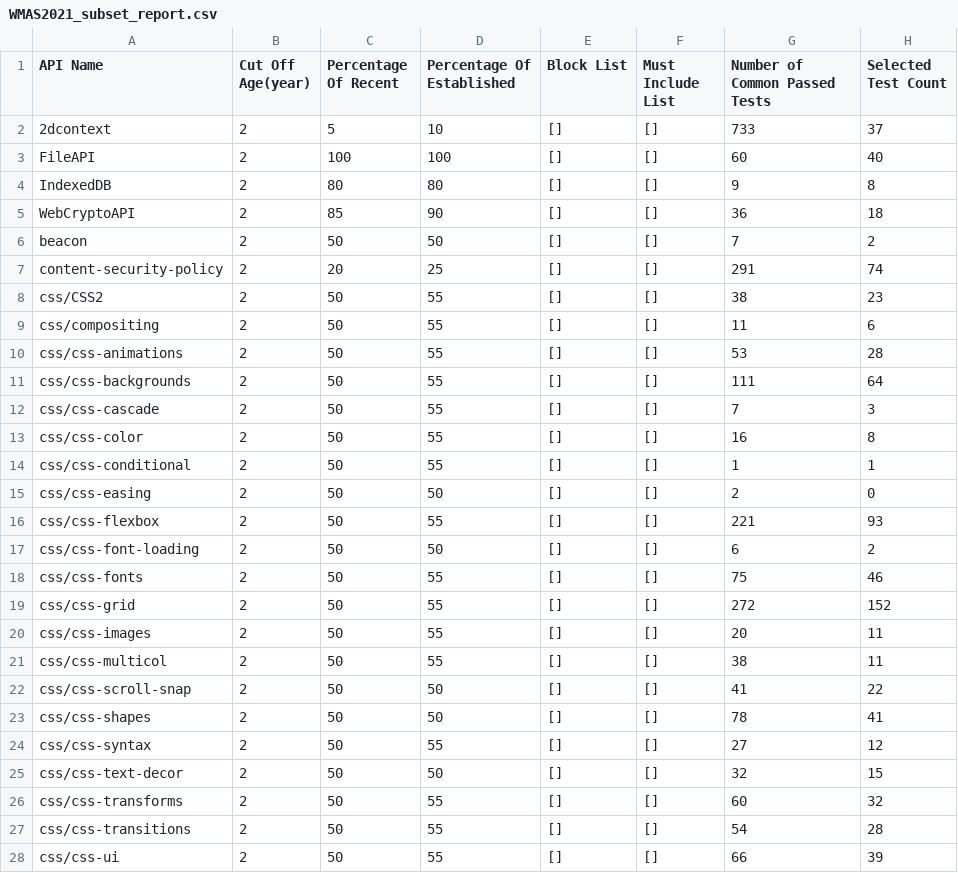
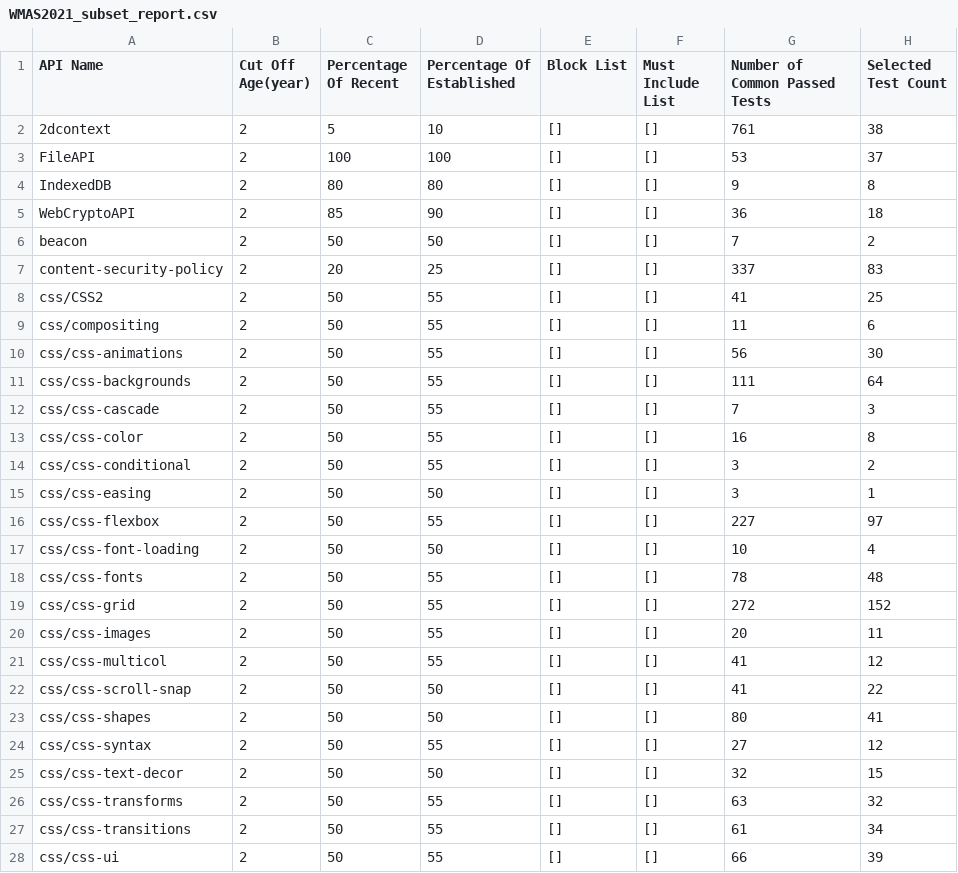
Before and after one commit to cta-wave/WMAS-subset, a CSV file: WMAS2021_subset_report.csv, drawn as a sheet; only a part is shown; the diff covers the shown part only.

Commit message:
Break down ecmascript to small test groups.

```diff
--- a/WMAS2021_subset_report.csv
+++ b/WMAS2021_subset_report.csv
@@ -1,4 +1,4 @@
 API Name,Cut Off Age(year),Percentage Of Recent,Percentage Of Established,Block List,Must Include List,Number of Common Passed Tests,Selected Test Count
-2dcontext,2,5,10,[],[],733,37
-FileAPI,2,100,100,[],[],60,40
+2dcontext,2,5,10,[],[],761,38
+FileAPI,2,100,100,[],[],53,37
 IndexedDB,2,80,80,[],[],9,8
@@ -6,6 +6,6 @@ WebCryptoAPI,2,85,90,[],[],36,18
 beacon,2,50,50,[],[],7,2
-content-security-policy,2,20,25,[],[],291,74
-css/CSS2,2,50,55,[],[],38,23
+content-security-policy,2,20,25,[],[],337,83
+css/CSS2,2,50,55,[],[],41,25
 css/compositing,2,50,55,[],[],11,6
-css/css-animations,2,50,55,[],[],53,28
+css/css-animations,2,50,55,[],[],56,30
 css/css-backgrounds,2,50,55,[],[],111,64
@@ -13,16 +13,16 @@ css/css-cascade,2,50,55,[],[],7,3
 css/css-color,2,50,55,[],[],16,8
-css/css-conditional,2,50,55,[],[],1,1
-css/css-easing,2,50,50,[],[],2,0
-css/css-flexbox,2,50,55,[],[],221,93
-css/css-font-loading,2,50,50,[],[],6,2
-css/css-fonts,2,50,55,[],[],75,46
+css/css-conditional,2,50,55,[],[],3,2
+css/css-easing,2,50,50,[],[],3,1
+css/css-flexbox,2,50,55,[],[],227,97
+css/css-font-loading,2,50,50,[],[],10,4
+css/css-fonts,2,50,55,[],[],78,48
 css/css-grid,2,50,55,[],[],272,152
 css/css-images,2,50,55,[],[],20,11
-css/css-multicol,2,50,55,[],[],38,11
+css/css-multicol,2,50,55,[],[],41,12
 css/css-scroll-snap,2,50,50,[],[],41,22
-css/css-shapes,2,50,50,[],[],78,41
+css/css-shapes,2,50,50,[],[],80,41
 css/css-syntax,2,50,55,[],[],27,12
 css/css-text-decor,2,50,50,[],[],32,15
-css/css-transforms,2,50,55,[],[],60,32
-css/css-transitions,2,50,55,[],[],54,28
+css/css-transforms,2,50,55,[],[],63,32
+css/css-transitions,2,50,55,[],[],61,34
 css/css-ui,2,50,55,[],[],66,39
```
Also changed, not shown: 4 added rows and 45 edited cells elsewhere in this file, WMAS2018_subset_report.csv, WMAS2019_subset_report.csv, 10 other files.
